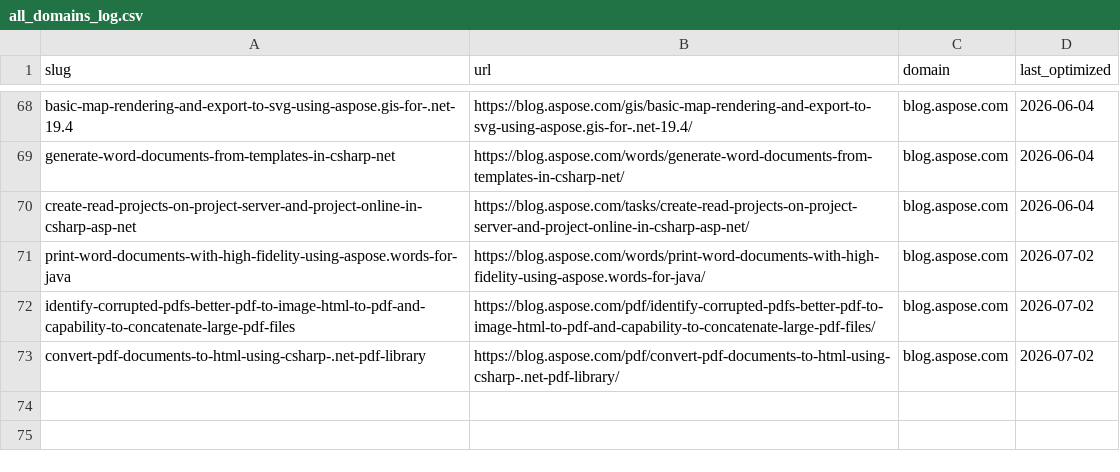
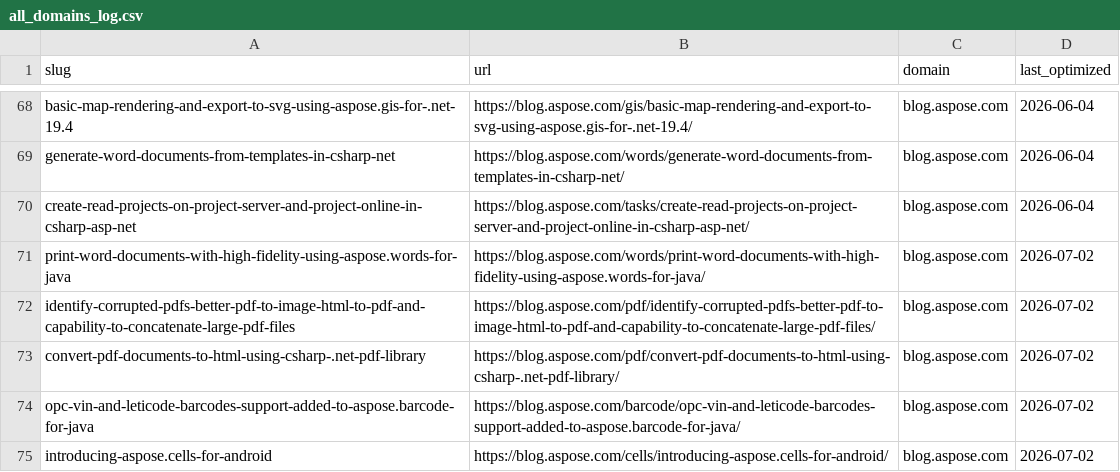
Before and after one commit to conholdate/blog-optimization-agent, a CSV file: logs/all_domains_log.csv, drawn as a sheet; only a part is shown, gaps mark what is left out; the diff names each change by its address in the sheet, - before the commit and + after, or states it on an @@ line.

Commit message:
Update optimization logs (aspose)

```diff
--- a/logs/all_domains_log.csv
+++ b/logs/all_domains_log.csv
+row 74: opc-vin-and-leticode-barcodes-support-added-to-aspose.barcode-for-java | https://blog.aspose.com/barcode/opc-vin-and-leticode-barcodes-support-added-to-aspose.barcode-for-java/ | blog.aspose.com | 2026-07-02
+row 75: introducing-aspose.cells-for-android | https://blog.aspose.com/cells/introducing-aspose.cells-for-android/ | blog.aspose.com | 2026-07-02
```
Also changed, not shown: logs/aspose/blog_aspose_com.csv.
